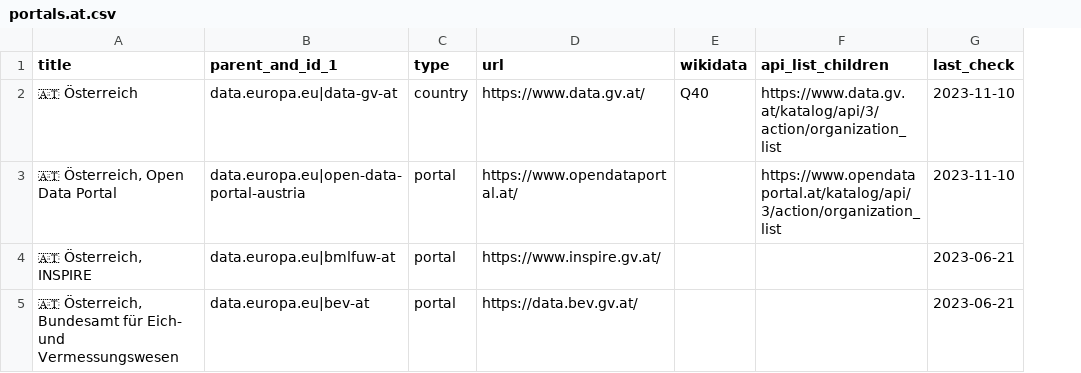
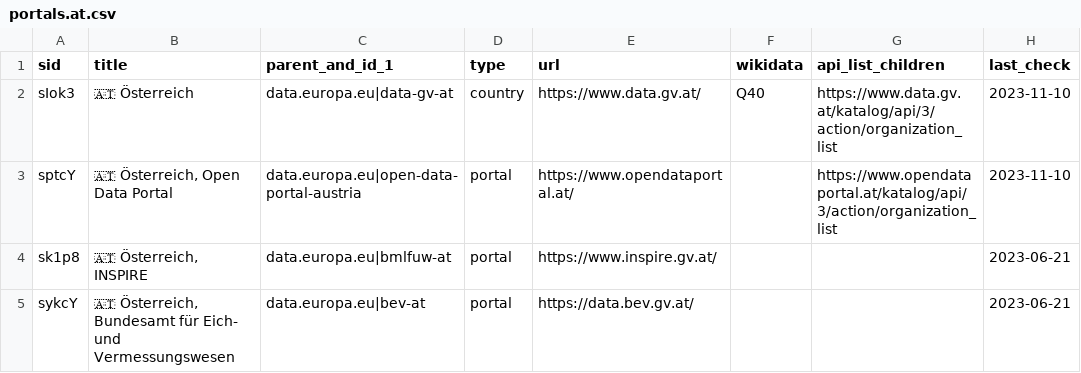
Before and after one commit to opendata-guru/data-universal-repository-api, a CSV file: api-data/portals.at.csv, drawn as a sheet; the diff names each change by its address in the sheet, - before the commit and + after, or states it on an @@ line.

```diff
--- a/api-data/portals.at.csv
+++ b/api-data/portals.at.csv
+column A (sid), rows 2-5: sIok3 | sptcY | sk1p8 | sykcY
```
Also changed, not shown: api-data/portals.ch.csv, api-data/portals.de.csv, 1 other file.
